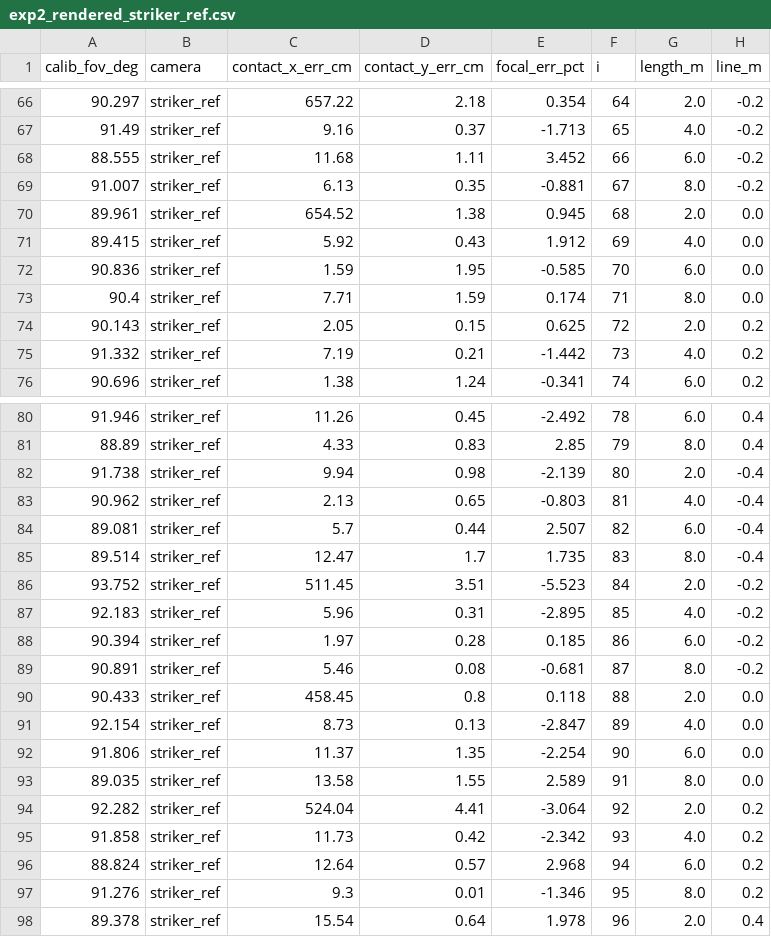
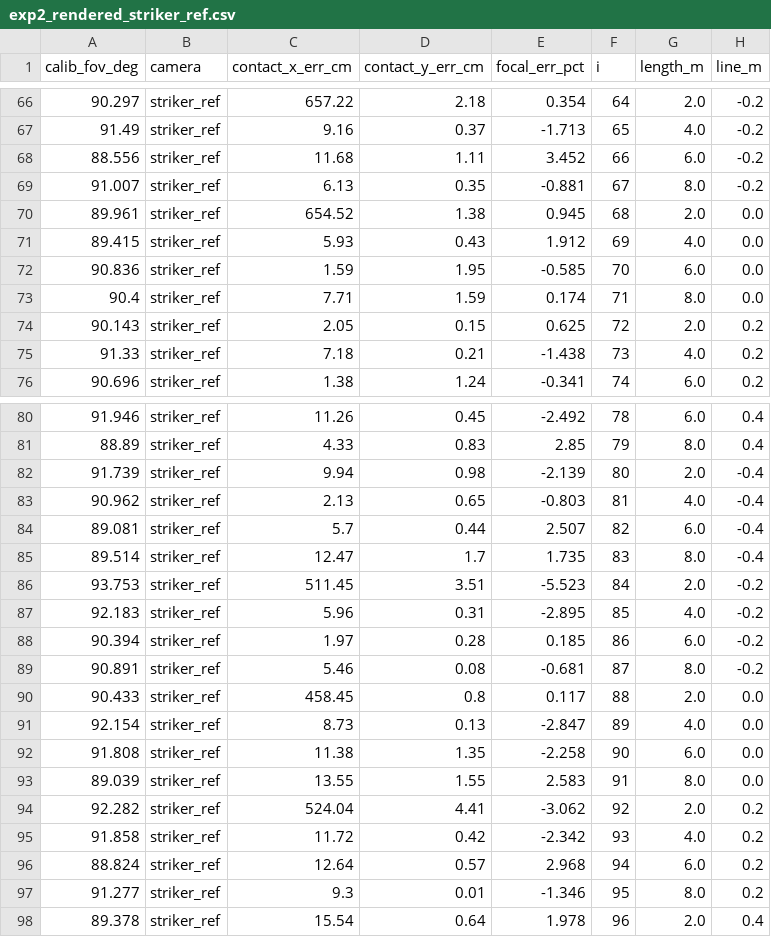
Before and after one commit to kafle1/pocket-drs, a CSV file: paper/experiments/raw/exp2_rendered_striker_ref.csv, drawn as a sheet; only a part is shown, gaps mark what is left out; the diff covers the shown part only; the diff names each change by its address in the sheet, - before the commit and + after, or states it on an @@ line.

Commit message:
rerun exp2 after the track search fix, verdicts unchanged

```diff
--- a/paper/experiments/raw/exp2_rendered_striker_ref.csv
+++ b/paper/experiments/raw/exp2_rendered_striker_ref.csv
-A68 (calib_fov_deg): 88.555
+A68 (calib_fov_deg): 88.556
-C71 (contact_x_err_cm): 5.92
+C71 (contact_x_err_cm): 5.93
-A75 (calib_fov_deg): 91.332
+A75 (calib_fov_deg): 91.33
-C75 (contact_x_err_cm): 7.19
+C75 (contact_x_err_cm): 7.18
-E75 (focal_err_pct): -1.442
+E75 (focal_err_pct): -1.438
-A82 (calib_fov_deg): 91.738
+A82 (calib_fov_deg): 91.739
-A86 (calib_fov_deg): 93.752
+A86 (calib_fov_deg): 93.753
-E90 (focal_err_pct): 0.118
+E90 (focal_err_pct): 0.117
-A92 (calib_fov_deg): 91.806
+A92 (calib_fov_deg): 91.808
-C92 (contact_x_err_cm): 11.37
+C92 (contact_x_err_cm): 11.38
-E92 (focal_err_pct): -2.254
+E92 (focal_err_pct): -2.258
-A93 (calib_fov_deg): 89.035
+A93 (calib_fov_deg): 89.039
-C93 (contact_x_err_cm): 13.58
+C93 (contact_x_err_cm): 13.55
-E93 (focal_err_pct): 2.589
+E93 (focal_err_pct): 2.583
-E94 (focal_err_pct): -3.064
+E94 (focal_err_pct): -3.062
-C95 (contact_x_err_cm): 11.73
+C95 (contact_x_err_cm): 11.72
-A97 (calib_fov_deg): 91.276
+A97 (calib_fov_deg): 91.277
```
Also changed, not shown: 22 edited cells elsewhere in this file, 2 other files.
